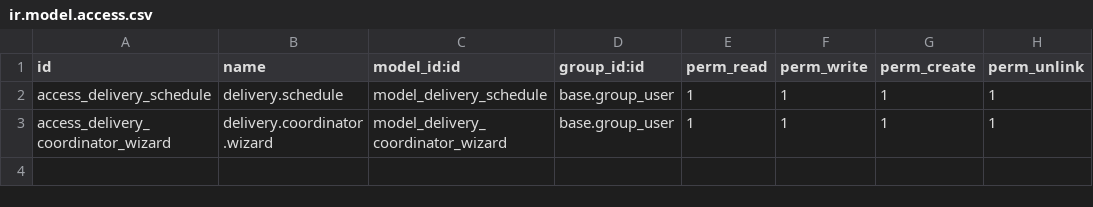
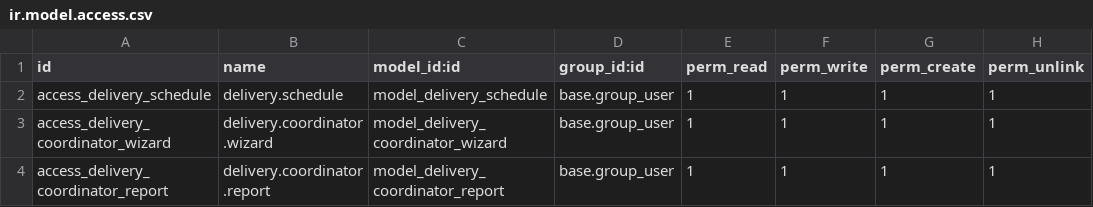
Before and after one commit to hivongseth2/HLV-odoo-crm, a CSV file: custom_addons/ai_delivery_coordinator/security/ir.model.access.csv, drawn as a sheet; the diff names each change by its address in the sheet, - before the commit and + after, or states it on an @@ line.

Commit message:
feat: handle order backlogs, stock filters, and summary report

```diff
--- a/custom_addons/ai_delivery_coordinator/security/ir.model.access.csv
+++ b/custom_addons/ai_delivery_coordinator/security/ir.model.access.csv
+row 4: access_delivery_coordinator_report | delivery.coordinator.report | model_delivery_coordinator_report | base.group_user | 1 | 1 | 1 | 1
```
Also changed, not shown: 5 other files.
